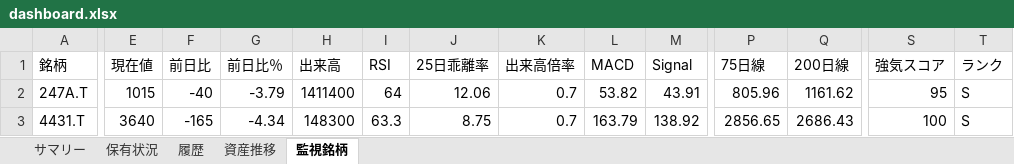
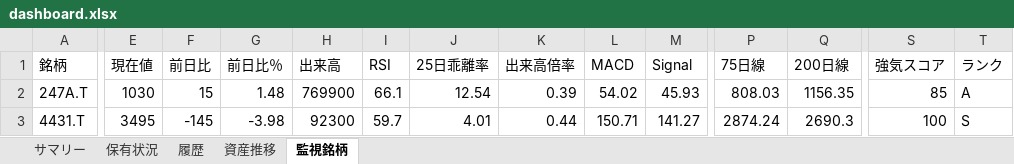
Before and after one commit to wac1223/stock_tool, an Excel workbook: dashboard.xlsx, sheet 監視銘柄, drawn as a sheet; only a part is shown, gaps mark what is left out; values as stored, in another font and other column widths than the file's, no borders; the diff covers the shown part only; the diff names each change by its address in the sheet, - before the commit and + after, or states it on an @@ line.

```diff
--- a/dashboard.xlsx (sheet 監視銘柄)
+++ b/dashboard.xlsx (sheet 監視銘柄)
-E2 (現在値): 1015
+E2 (現在値): 1030
-F2 (前日比): -40
+F2 (前日比): 15
-G2 (前日比％): -3.79
+G2 (前日比％): 1.48
-H2 (出来高): 1411400
+H2 (出来高): 769900
-I2 (RSI): 64
+I2 (RSI): 66.1
-J2 (25日乖離率): 12.06
+J2 (25日乖離率): 12.54
-K2 (出来高倍率): 0.7
+K2 (出来高倍率): 0.39
-L2 (MACD): 53.82
+L2 (MACD): 54.02
-M2 (Signal): 43.91
+M2 (Signal): 45.93
-P2 (75日線): 805.96
+P2 (75日線): 808.03
-Q2 (200日線): 1161.62
+Q2 (200日線): 1156.35
-S2 (強気スコア): 95
+S2 (強気スコア): 85
-T2 (ランク): S
+T2 (ランク): A
-E3 (現在値): 3640
+E3 (現在値): 3495
-F3 (前日比): -165
+F3 (前日比): -145
-G3 (前日比％): -4.34
+G3 (前日比％): -3.98
-H3 (出来高): 148300
+H3 (出来高): 92300
-I3 (RSI): 63.3
+I3 (RSI): 59.7
-J3 (25日乖離率): 8.75
+J3 (25日乖離率): 4.01
-K3 (出来高倍率): 0.7
+K3 (出来高倍率): 0.44
-L3 (MACD): 163.79
+L3 (MACD): 150.71
-M3 (Signal): 138.92
+M3 (Signal): 141.27
-P3 (75日線): 2856.65
+P3 (75日線): 2874.24
-Q3 (200日線): 2686.43
+Q3 (200日線): 2690.3
```
Also changed, not shown: 317 edited cells elsewhere in this sheet, sheet 保有状況, sheet 履歴, sheet 資産推移, sheet サマリー, portfolio.xlsx, price_history.xlsx, 2 other files.
